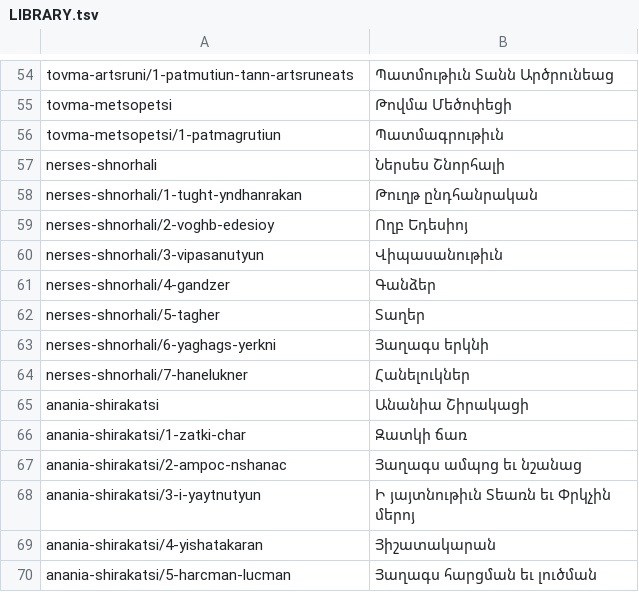
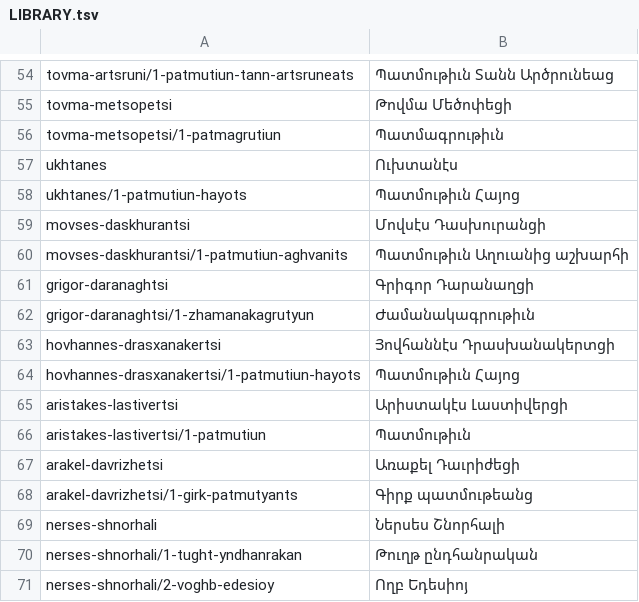
Before and after one commit to serjhnn/nx-gir, a TSV file: books/LIBRARY.tsv, drawn as a sheet; only a part is shown, gaps mark what is left out; the shorter side is filled out with more unchanged rows.

```diff
--- a/books/LIBRARY.tsv
+++ b/books/LIBRARY.tsv
@@ -56,2 +56,14 @@ tovma-metsopetsi	Թովմա Մեծոփեցի
 tovma-metsopetsi/1-patmagrutiun	Պատմագրութիւն
+ukhtanes	Ուխտանէս
+ukhtanes/1-patmutiun-hayots	Պատմութիւն Հայոց
+movses-daskhurantsi	Մովսէս Դասխուրանցի
+movses-daskhurantsi/1-patmutiun-aghvanits	Պատմութիւն Աղուանից աշխարհի
+grigor-daranaghtsi	Գրիգոր Դարանաղցի
+grigor-daranaghtsi/1-zhamanakagrutyun	Ժամանակագրութիւն
+hovhannes-drasxanakertsi	Յովհաննէս Դրասխանակերտցի
+hovhannes-drasxanakertsi/1-patmutiun-hayots	Պատմութիւն Հայոց
+aristakes-lastivertsi	Արիստակէս Լաստիվերցի
+aristakes-lastivertsi/1-patmutiun	Պատմութիւն
+arakel-davrizhetsi	Առաքել Դաւրիժեցի
+arakel-davrizhetsi/1-girk-patmutyants	Գիրք պատմութեանց
 nerses-shnorhali	Ներսես Շնորհալի
```
Also changed, not shown: notes/limits.tsv, timeline.tsv, 30 other files.
